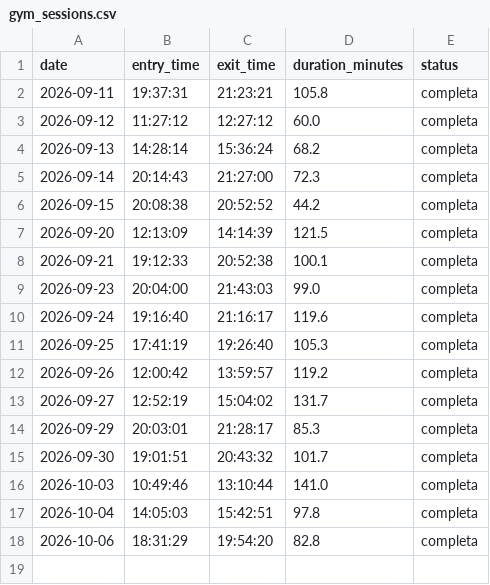
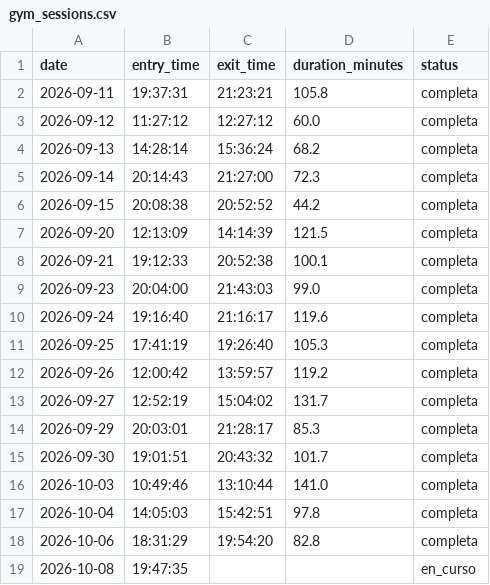
Before and after one commit to franciscolodi/GYM, a CSV file: data/gym_sessions.csv, drawn as a sheet; the diff names each change by its address in the sheet, - before the commit and + after, or states it on an @@ line.

Commit message:
chore: actualizar gym_sessions.csv [skip ci]

```diff
--- a/data/gym_sessions.csv
+++ b/data/gym_sessions.csv
+row 19: 2026-10-08 | 19:47:35 |  |  | en_curso
```
